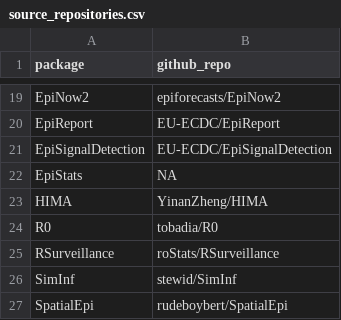
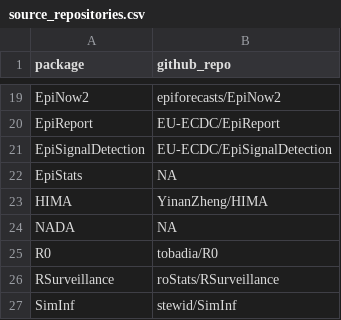
Before and after one commit to cran-task-views/Epidemiology, a CSV file: data/source_repositories.csv, drawn as a sheet; only a part is shown, gaps mark what is left out; the shorter side is filled out with more unchanged rows; the diff names each change by its address in the sheet, - before the commit and + after, or states it on an @@ line.

```diff
--- a/data/source_repositories.csv
+++ b/data/source_repositories.csv
+row 24: NADA | NA
```
